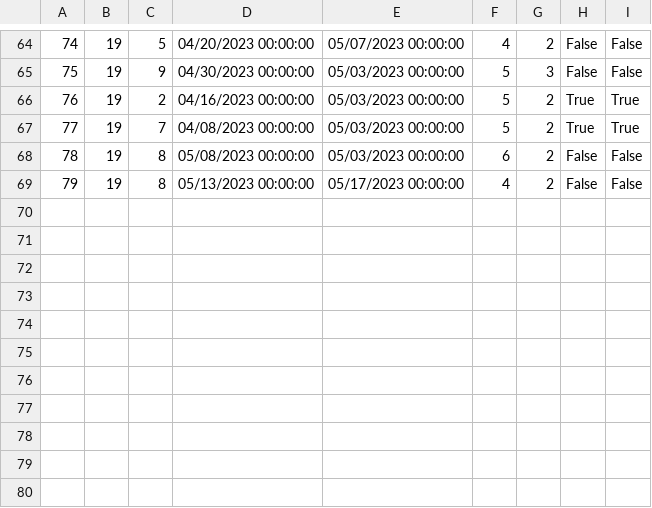
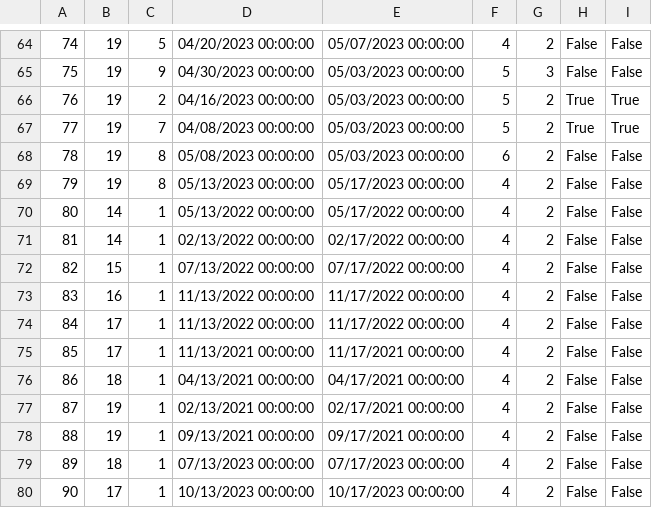
Before and after one commit to dokma11/SIMS-Project-Group-4-Team-B, a CSV file: Sims2023/Sims2023/Resources/Data/accommodationReservations.csv, drawn as a sheet; only a part is shown, gaps mark what is left out; the diff names each change by its address in the sheet, - before the commit and + after, or states it on an @@ line.

```diff
--- a/Sims2023/Sims2023/Resources/Data/accommodationReservations.csv
+++ b/Sims2023/Sims2023/Resources/Data/accommodationReservations.csv
+row 70: 80 | 14 | 1 | 05/13/2022 00:00:00 | 05/17/2022 00:00:00 | 4 | 2 | False | False
+row 71: 81 | 14 | 1 | 02/13/2022 00:00:00 | 02/17/2022 00:00:00 | 4 | 2 | False | False
+row 72: 82 | 15 | 1 | 07/13/2022 00:00:00 | 07/17/2022 00:00:00 | 4 | 2 | False | False
+row 73: 83 | 16 | 1 | 11/13/2022 00:00:00 | 11/17/2022 00:00:00 | 4 | 2 | False | False
+row 74: 84 | 17 | 1 | 11/13/2022 00:00:00 | 11/17/2022 00:00:00 | 4 | 2 | False | False
+row 75: 85 | 17 | 1 | 11/13/2021 00:00:00 | 11/17/2021 00:00:00 | 4 | 2 | False | False
+row 76: 86 | 18 | 1 | 04/13/2021 00:00:00 | 04/17/2021 00:00:00 | 4 | 2 | False | False
+row 77: 87 | 19 | 1 | 02/13/2021 00:00:00 | 02/17/2021 00:00:00 | 4 | 2 | False | False
+row 78: 88 | 19 | 1 | 09/13/2021 00:00:00 | 09/17/2021 00:00:00 | 4 | 2 | False | False
+row 79: 89 | 18 | 1 | 07/13/2023 00:00:00 | 07/17/2023 00:00:00 | 4 | 2 | False | False
+row 80: 90 | 17 | 1 | 10/13/2023 00:00:00 | 10/17/2023 00:00:00 | 4 | 2 | False | False
```
Also changed, not shown: Sims2023/Sims2023/Resources/Data/accommodationStatistics.csv, Sims2023/Sims2023/Resources/Data/accommodations.csv, 4 other files.
